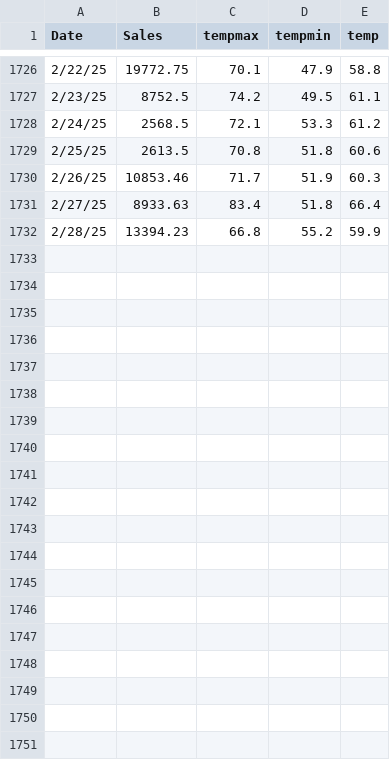
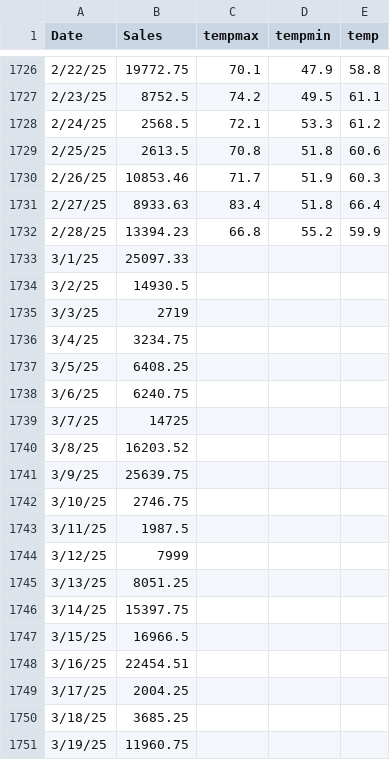
Before and after one commit to ShreyAgarwal11/strataigy, a CSV file: data/sales.csv, drawn as a sheet; only a part is shown, gaps mark what is left out; the diff covers the shown part only.

```diff
--- a/data/sales.csv
+++ b/data/sales.csv
@@ -1732 +1732,20 @@
 2/28/25,13394.23,66.8,55.2,59.9
+3/1/25,25097.33,,,
+3/2/25,14930.5,,,
+3/3/25,2719,,,
+3/4/25,3234.75,,,
+3/5/25,6408.25,,,
+3/6/25,6240.75,,,
+3/7/25,14725,,,
+3/8/25,16203.52,,,
+3/9/25,25639.75,,,
+3/10/25,2746.75,,,
+3/11/25,1987.5,,,
+3/12/25,7999,,,
+3/13/25,8051.25,,,
+3/14/25,15397.75,,,
+3/15/25,16966.5,,,
+3/16/25,22454.51,,,
+3/17/25,2004.25,,,
+3/18/25,3685.25,,,
+3/19/25,11960.75,,,
```
Also changed, not shown: 28 added rows elsewhere in this file, 3 other files.
